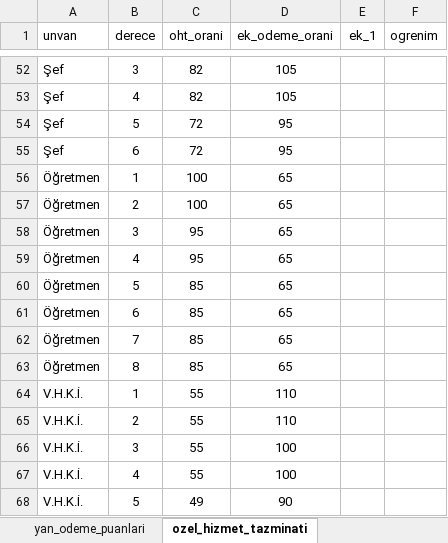
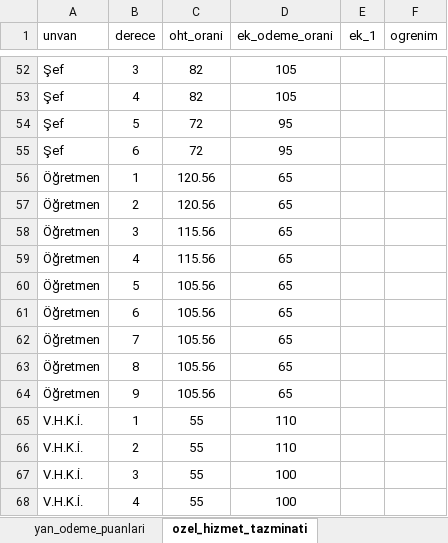
Before and after one commit to yahyayildirim/maas_kontrol, an Excel workbook: maas_verileri.xlsx, sheet ozel_hizmet_tazminati, drawn as a sheet; only a part is shown, gaps mark what is left out; the shorter side is filled out with more unchanged rows; values as stored, in another font and other column widths than the file's, no borders; the diff names each change by its address in the sheet, - before the commit and + after, or states it on an @@ line.

Commit message:
Öğretmen ünvanı için Özel Hizmet Tazminatı oranları güncellendi/eklendi.

```diff
--- a/maas_verileri.xlsx (sheet ozel_hizmet_tazminati)
+++ b/maas_verileri.xlsx (sheet ozel_hizmet_tazminati)
-C56:C57 (oht_orani): 100
+C56:C57 (oht_orani): 120.56
-C58:C59 (oht_orani): 95
+C58:C59 (oht_orani): 115.56
-C60:C63 (oht_orani): 85
+C60:C63 (oht_orani): 105.56
+row 64: Öğretmen | 9 | 105.56 | 65
```
